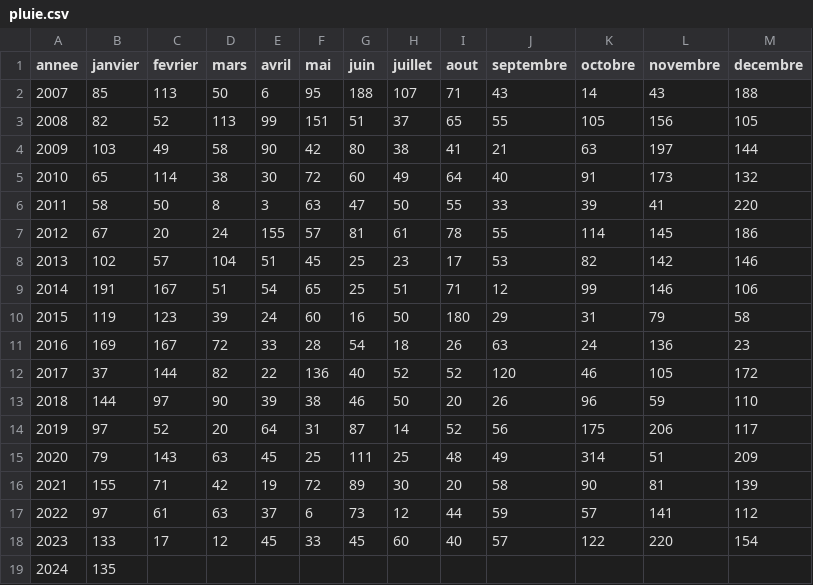
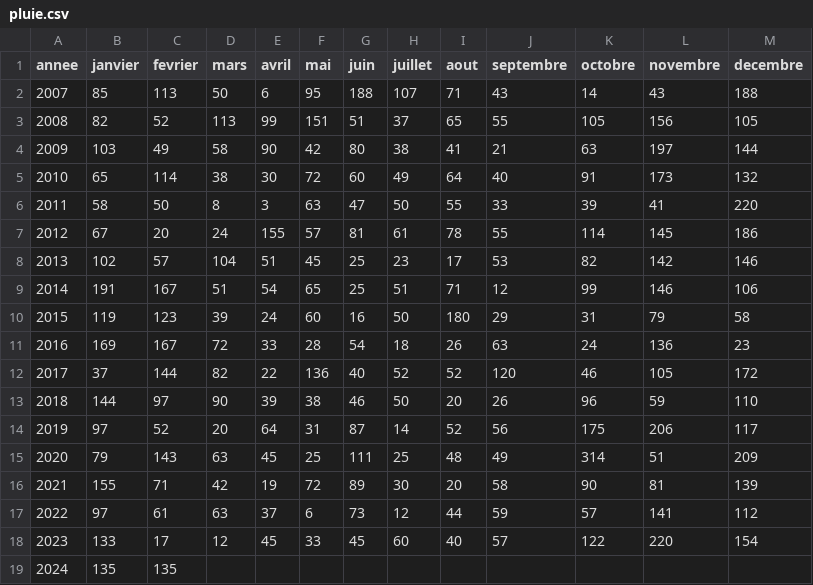
Before and after one commit to marinemarjou/pluviometrie-kermorvan, a CSV file: docs/pluie.csv, drawn as a sheet.

```diff
--- a/docs/pluie.csv
+++ b/docs/pluie.csv
@@ -18,2 +18,2 @@ annee;janvier;fevrier;mars;avril;mai;juin;juillet;aout;septembre;octobre;novembr
 2023;133;17;12;45;33;45;60;40;57;122;220;154
-2024;135;;;;;;;;;;;
+2024;135;135;;;;;;;;;;
```
Also changed, not shown: pluie.csv, 1 other file.
